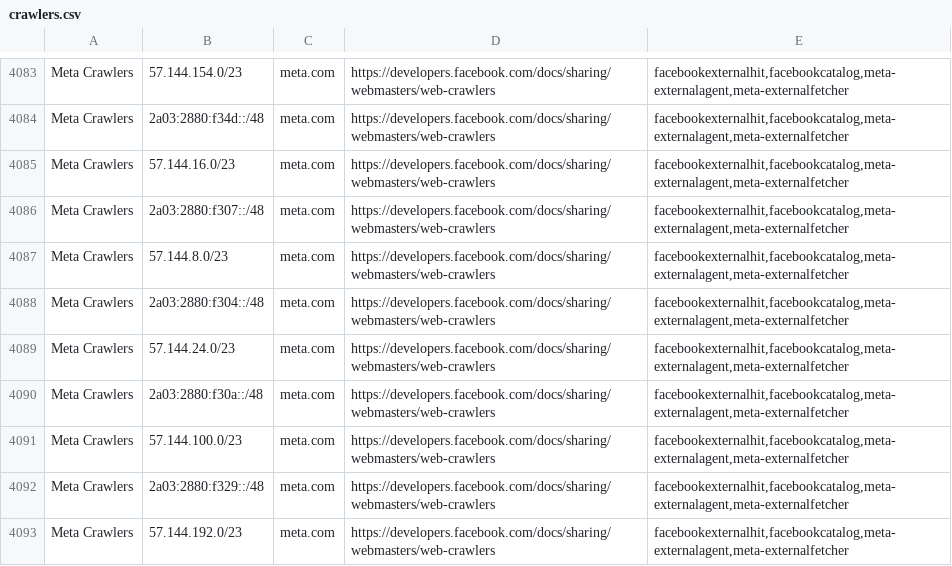
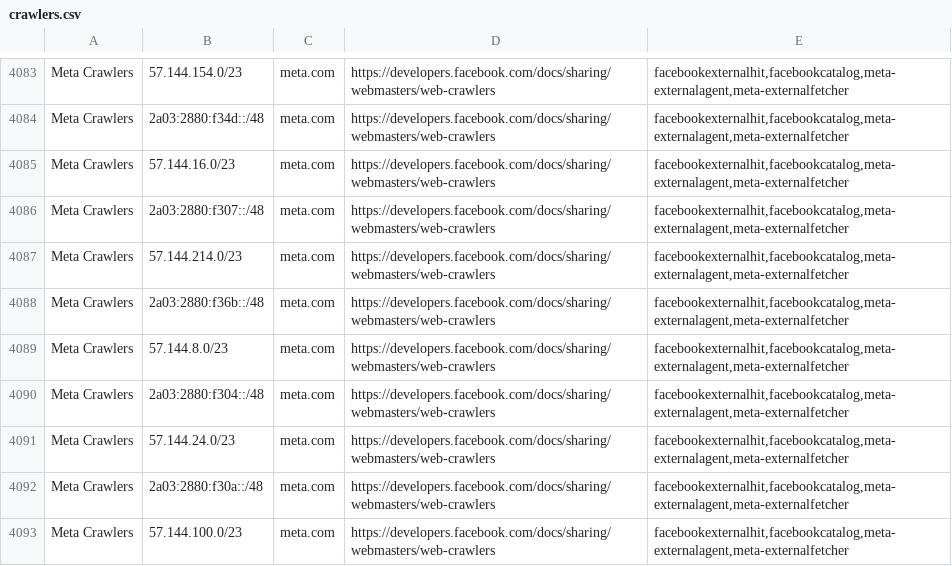
Before and after one commit to hexydec/ip-ranges, a CSV file: output/crawlers.csv, drawn as a sheet; only a part is shown, gaps mark what is left out; the shorter side is filled out with more unchanged rows; the diff names each change by its address in the sheet, - before the commit and + after, or states it on an @@ line.

```diff
--- a/output/crawlers.csv
+++ b/output/crawlers.csv
+row 4087: Meta Crawlers | 57.144.214.0/23 | meta.com | https://developers.facebook.com/docs/sharing/webmasters/web-crawlers | facebookexternalhit,facebookcatalog,meta-externalagent,meta-externalfetcher
+row 4088: Meta Crawlers | 2a03:2880:f36b::/48 | meta.com | https://developers.facebook.com/docs/sharing/webmasters/web-crawlers | facebookexternalhit,facebookcatalog,meta-externalagent,meta-externalfetcher
```
Also changed, not shown: output/crawlers-ipv4.csv, output/crawlers-ipv6.csv, 21 other files.
